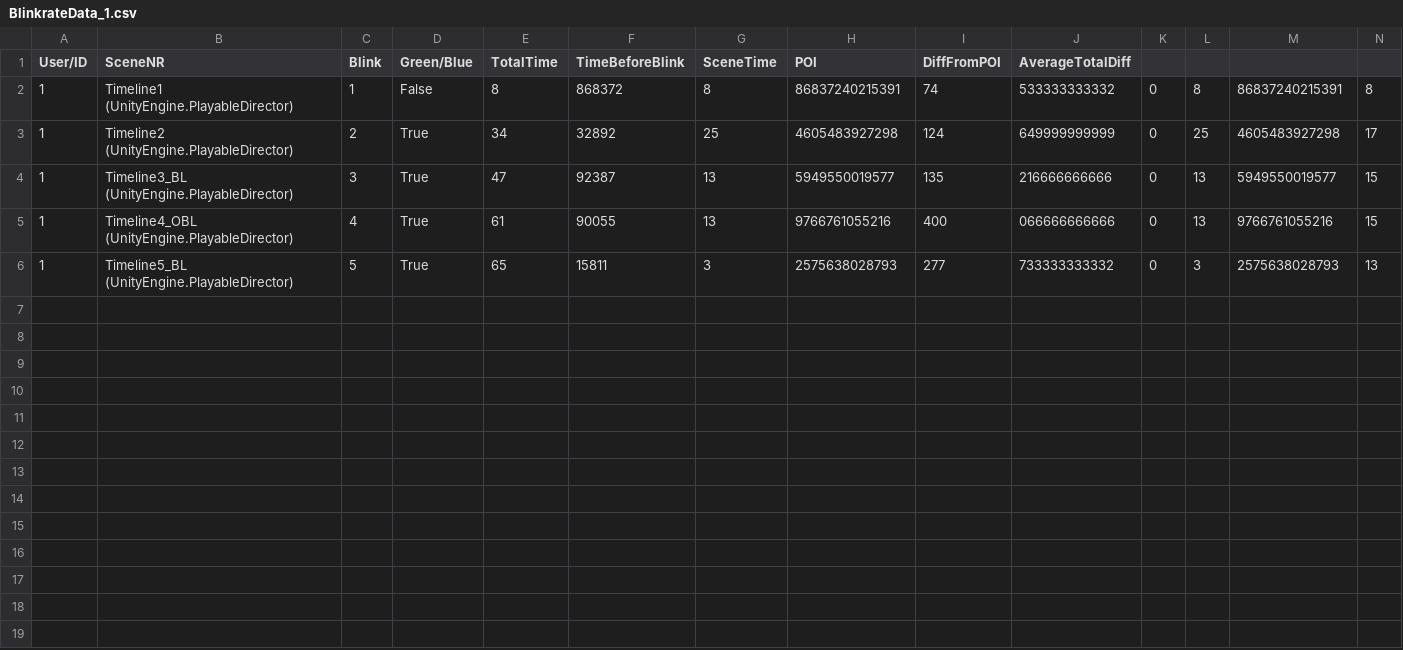
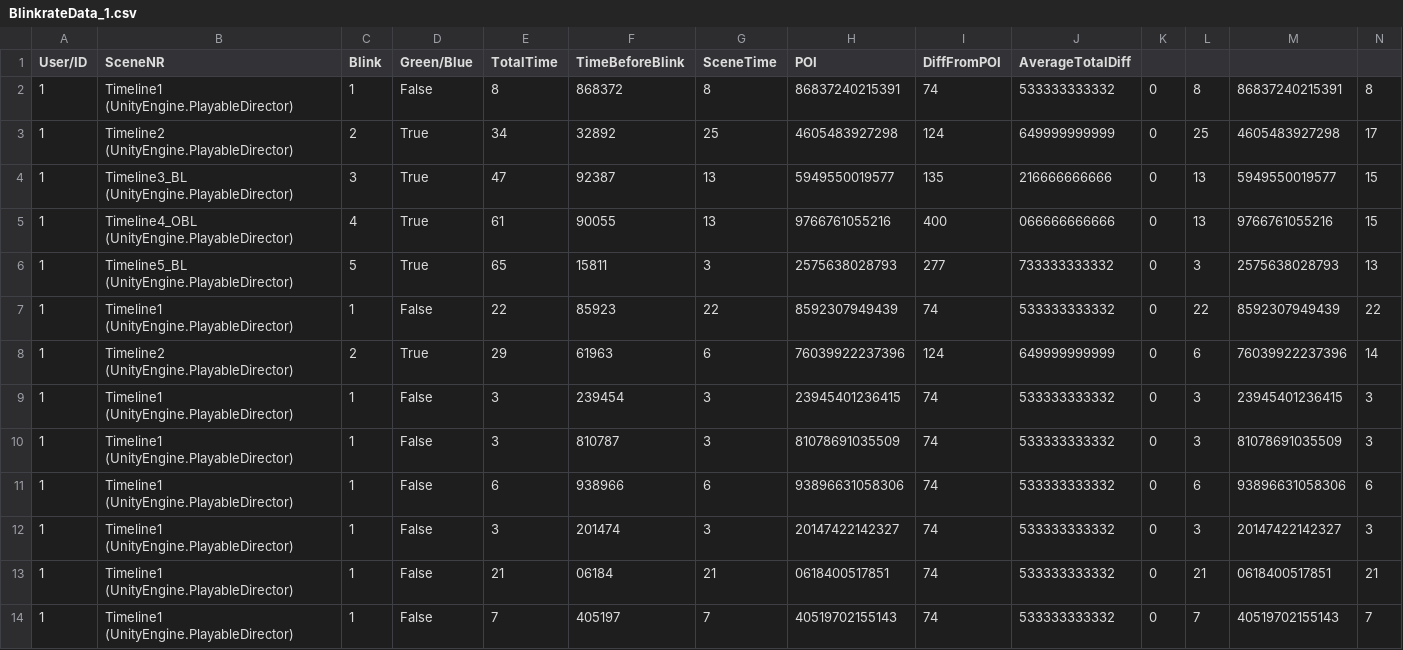
Before and after one commit to FreyaGadeMEA20/MED-7-VR-Narrative, a CSV file: Assets/CSV Data/BlinkrateData_1.csv, drawn as a sheet; only a part is shown; rows hold the shown columns only; the diff names each change by its address in the sheet, - before the commit and + after, or states it on an @@ line.

```diff
--- a/Assets/CSV Data/BlinkrateData_1.csv
+++ b/Assets/CSV Data/BlinkrateData_1.csv
+row 7: 1 | Timeline1 (UnityEngine.PlayableDirector) | 1 | False | 22 | 85923 | 22 | 8592307949439 | 74 | 533333333332 | 0 | 22 | 8592307949439 | 22
+row 8: 1 | Timeline2 (UnityEngine.PlayableDirector) | 2 | True | 29 | 61963 | 6 | 76039922237396 | 124 | 649999999999 | 0 | 6 | 76039922237396 | 14
+row 9: 1 | Timeline1 (UnityEngine.PlayableDirector) | 1 | False | 3 | 239454 | 3 | 23945401236415 | 74 | 533333333332 | 0 | 3 | 23945401236415 | 3
+row 10: 1 | Timeline1 (UnityEngine.PlayableDirector) | 1 | False | 3 | 810787 | 3 | 81078691035509 | 74 | 533333333332 | 0 | 3 | 81078691035509 | 3
+row 11: 1 | Timeline1 (UnityEngine.PlayableDirector) | 1 | False | 6 | 938966 | 6 | 93896631058306 | 74 | 533333333332 | 0 | 6 | 93896631058306 | 6
+row 12: 1 | Timeline1 (UnityEngine.PlayableDirector) | 1 | False | 3 | 201474 | 3 | 20147422142327 | 74 | 533333333332 | 0 | 3 | 20147422142327 | 3
+row 13: 1 | Timeline1 (UnityEngine.PlayableDirector) | 1 | False | 21 | 06184 | 21 | 0618400517851 | 74 | 533333333332 | 0 | 21 | 0618400517851 | 21
+row 14: 1 | Timeline1 (UnityEngine.PlayableDirector) | 1 | False | 7 | 405197 | 7 | 40519702155143 | 74 | 533333333332 | 0 | 7 | 40519702155143 | 7
```
Also changed, not shown: 4 other files.
